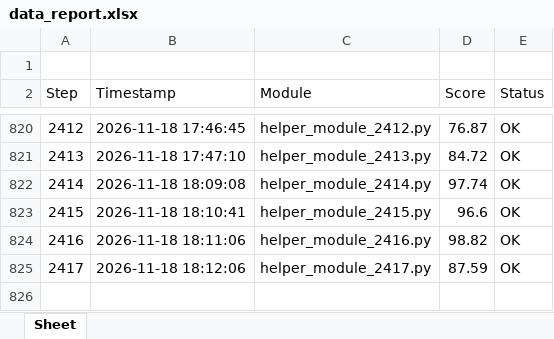
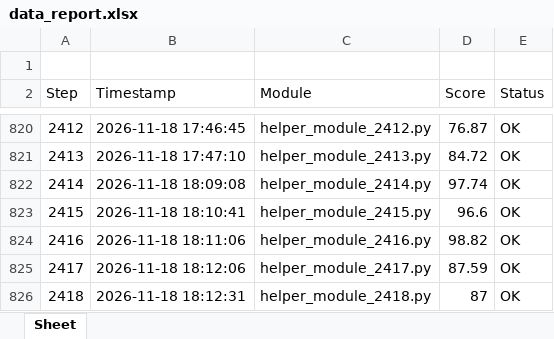
Before and after one commit to Young-barbie/code-snippets, an Excel workbook: data_report.xlsx, sheet Sheet, drawn as a sheet; only a part is shown, gaps mark what is left out; values as stored, in another font and other column widths than the file's, no borders; the diff names each change by its address in the sheet, - before the commit and + after, or states it on an @@ line.

Commit message:
chore(excel): log step 2418 in data_report.xlsx

```diff
--- a/data_report.xlsx (sheet Sheet)
+++ b/data_report.xlsx (sheet Sheet)
+row 826: 2418 | 2026-11-18 18:12:31 | helper_module_2418.py | 87 | OK
```
